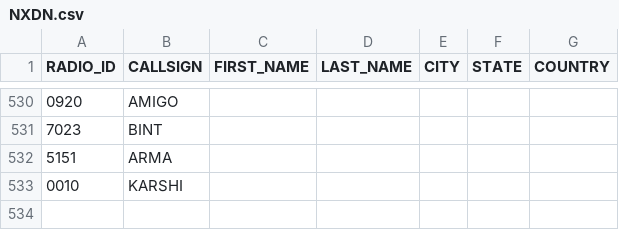
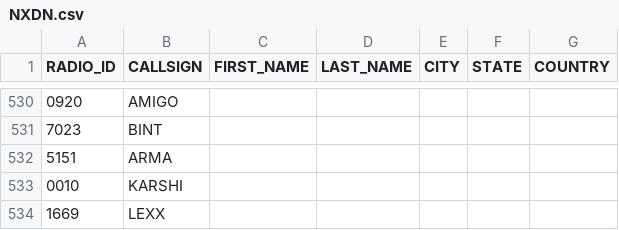
Before and after one commit to krot4u/Public_scripts, a CSV file: NXDN.csv, drawn as a sheet; only a part is shown, gaps mark what is left out; the diff names each change by its address in the sheet, - before the commit and + after, or states it on an @@ line.

Commit message:
Update NXDN.csv with new content

```diff
--- a/NXDN.csv
+++ b/NXDN.csv
+row 534: 1669 | LEXX
```
